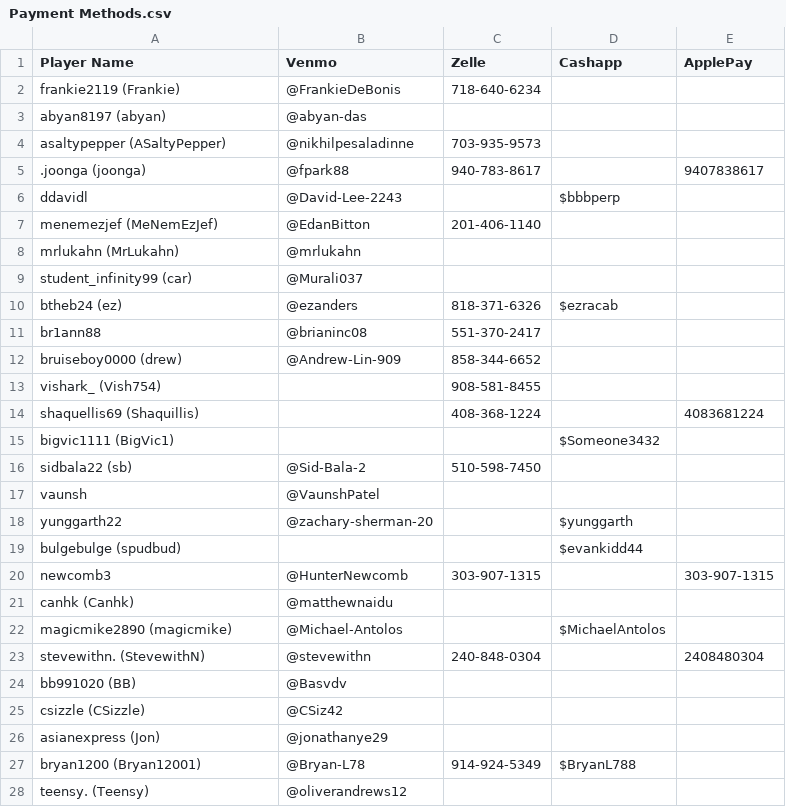
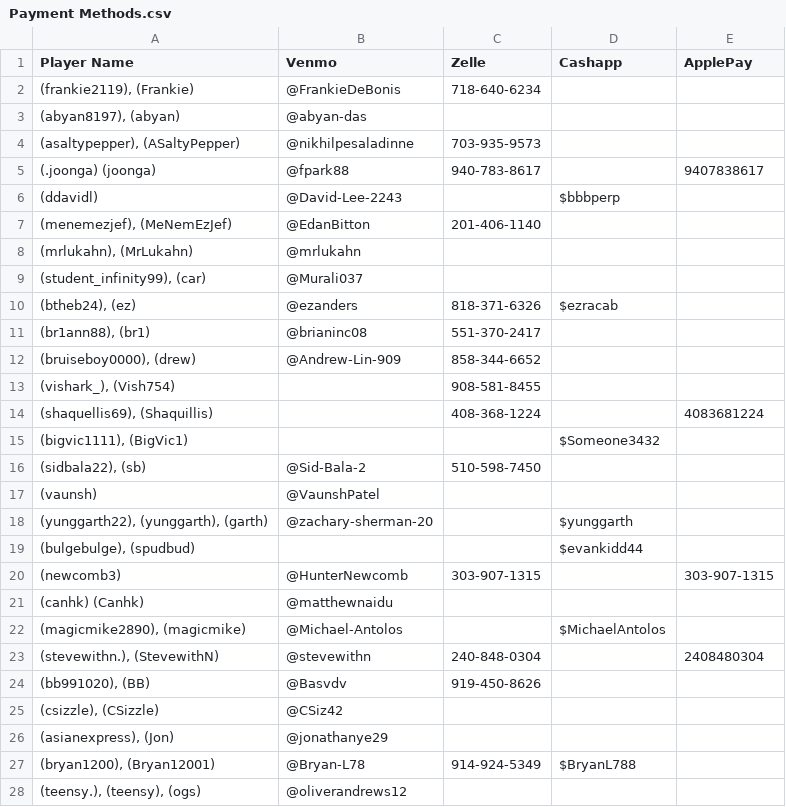
Before and after one commit to PranavK0128/Poker-Ledger-Payout-System, a CSV file: Payment Type/Payment Methods.csv, drawn as a sheet; only a part is shown; the diff covers the shown part only.

```diff
--- a/Payment Type/Payment Methods.csv
+++ b/Payment Type/Payment Methods.csv
@@ -1,28 +1,28 @@
 Player Name,Venmo,Zelle,Cashapp,ApplePay
-frankie2119 (Frankie),@FrankieDeBonis,718-640-6234,,
-abyan8197 (abyan),@abyan-das,,,
-asaltypepper (ASaltyPepper),@nikhilpesaladinne,703-935-9573,,
-.joonga (joonga),@fpark88,940-783-8617,,9407838617
-ddavidl,@David-Lee-2243,,$bbbperp,
-menemezjef (MeNemEzJef),@EdanBitton,201-406-1140,,
-mrlukahn (MrLukahn),@mrlukahn,,,
-student_infinity99 (car),@Murali037,,,
-btheb24 (ez),@ezanders,818-371-6326,$ezracab,
-br1ann88,@brianinc08,551-370-2417,,
-bruiseboy0000 (drew),@Andrew-Lin-909,858-344-6652,,
-vishark_ (Vish754),,908-581-8455,,
-shaquellis69 (Shaquillis),,408-368-1224,,4083681224
-bigvic1111 (BigVic1),,,$Someone3432,
-sidbala22 (sb),@Sid-Bala-2,510-598-7450,,
-vaunsh,@VaunshPatel,,,
-yunggarth22,@zachary-sherman-20,,$yunggarth,
-bulgebulge (spudbud),,,$evankidd44,
-newcomb3,@HunterNewcomb,303-907-1315,,303-907-1315
-canhk (Canhk),@matthewnaidu,,,
-magicmike2890 (magicmike),@Michael-Antolos,,$MichaelAntolos,
-stevewithn. (StevewithN),@stevewithn,240-848-0304,,2408480304
-bb991020 (BB),@Basvdv,,,
-csizzle (CSizzle),@CSiz42,,,
-asianexpress (Jon),@jonathanye29,,,
-bryan1200 (Bryan12001),@Bryan-L78,914-924-5349,$BryanL788,
-teensy. (Teensy),@oliverandrews12,,,
+"(frankie2119), (Frankie)",@FrankieDeBonis,718-640-6234,,
+"(abyan8197), (abyan)",@abyan-das,,,
+"(asaltypepper), (ASaltyPepper)",@nikhilpesaladinne,703-935-9573,,
+(.joonga) (joonga),@fpark88,940-783-8617,,9407838617
+(ddavidl),@David-Lee-2243,,$bbbperp,
+"(menemezjef), (MeNemEzJef)",@EdanBitton,201-406-1140,,
+"(mrlukahn), (MrLukahn)",@mrlukahn,,,
+"(student_infinity99), (car)",@Murali037,,,
+"(btheb24), (ez)",@ezanders,818-371-6326,$ezracab,
+"(br1ann88), (br1)",@brianinc08,551-370-2417,,
+"(bruiseboy0000), (drew)",@Andrew-Lin-909,858-344-6652,,
+"(vishark_), (Vish754)",,908-581-8455,,
+"(shaquellis69), (Shaquillis)",,408-368-1224,,4083681224
+"(bigvic1111), (BigVic1)",,,$Someone3432,
+"(sidbala22), (sb)",@Sid-Bala-2,510-598-7450,,
+(vaunsh),@VaunshPatel,,,
+"(yunggarth22), (yunggarth), (garth)",@zachary-sherman-20,,$yunggarth,
+"(bulgebulge), (spudbud)",,,$evankidd44,
+(newcomb3),@HunterNewcomb,303-907-1315,,303-907-1315
+(canhk) (Canhk),@matthewnaidu,,,
+"(magicmike2890), (magicmike)",@Michael-Antolos,,$MichaelAntolos,
+"(stevewithn.), (StevewithN)",@stevewithn,240-848-0304,,2408480304
+"(bb991020), (BB)",@Basvdv,919-450-8626,,
+"(csizzle), (CSizzle)",@CSiz42,,,
+"(asianexpress), (Jon)",@jonathanye29,,,
+"(bryan1200), (Bryan12001)",@Bryan-L78,914-924-5349,$BryanL788,
+"(teensy.), (teensy), (ogs)",@oliverandrews12,,,
```
Also changed, not shown: 52 added rows and 22 edited cells elsewhere in this file, 32 other files.
